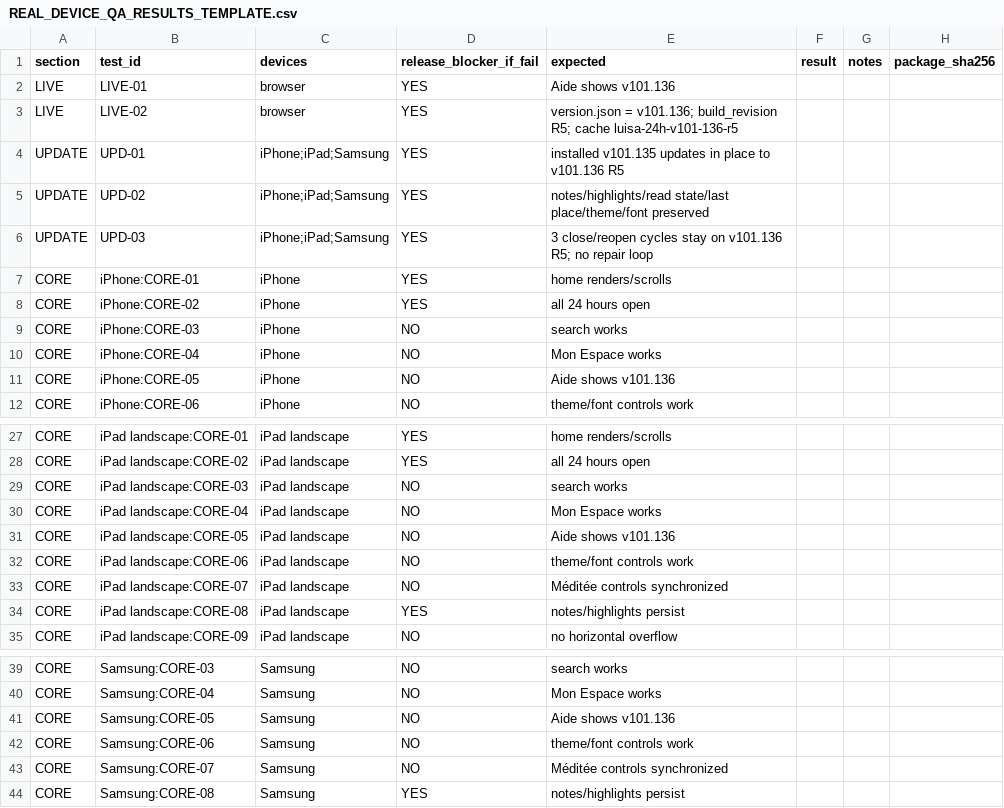
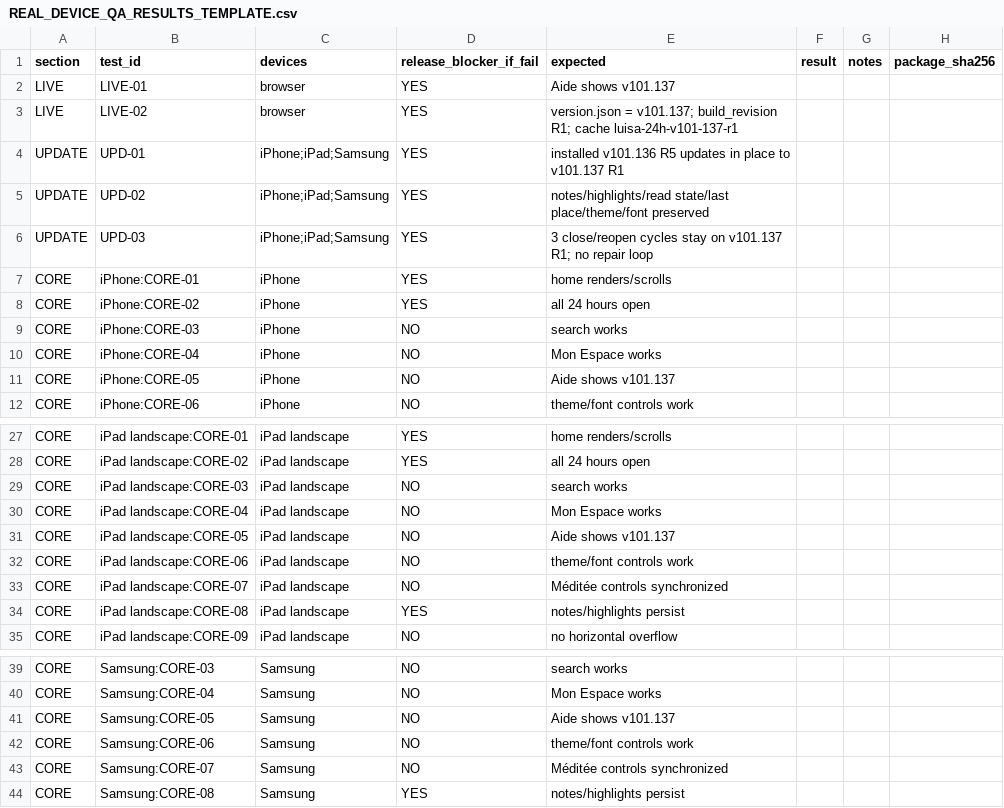
Before and after one commit to louisriv26/Les-24-Heures-de-la-Passion, a CSV file: REAL_DEVICE_QA_RESULTS_TEMPLATE.csv, drawn as a sheet; only a part is shown, gaps mark what is left out; the diff covers the shown part only.

```diff
--- a/REAL_DEVICE_QA_RESULTS_TEMPLATE.csv
+++ b/REAL_DEVICE_QA_RESULTS_TEMPLATE.csv
@@ -1,7 +1,7 @@
 section,test_id,devices,release_blocker_if_fail,expected,result,notes,package_sha256
-LIVE,LIVE-01,browser,YES,Aide shows v101.136,,,
-LIVE,LIVE-02,browser,YES,version.json = v101.136; build_revision R5; cache luisa-24h-v101-136-r5,,,
-UPDATE,UPD-01,iPhone;iPad;Samsung,YES,installed v101.135 updates in place to v101.136 R5,,,
+LIVE,LIVE-01,browser,YES,Aide shows v101.137,,,
+LIVE,LIVE-02,browser,YES,version.json = v101.137; build_revision R1; cache luisa-24h-v101-137-r1,,,
+UPDATE,UPD-01,iPhone;iPad;Samsung,YES,installed v101.136 R5 updates in place to v101.137 R1,,,
 UPDATE,UPD-02,iPhone;iPad;Samsung,YES,notes/highlights/read state/last place/theme/font preserved,,,
-UPDATE,UPD-03,iPhone;iPad;Samsung,YES,3 close/reopen cycles stay on v101.136 R5; no repair loop,,,
+UPDATE,UPD-03,iPhone;iPad;Samsung,YES,3 close/reopen cycles stay on v101.137 R1; no repair loop,,,
 CORE,iPhone:CORE-01,iPhone,YES,home renders/scrolls,,,
@@ -10,3 +10,3 @@ CORE,iPhone:CORE-03,iPhone,NO,search works,,,
 CORE,iPhone:CORE-04,iPhone,NO,Mon Espace works,,,
-CORE,iPhone:CORE-05,iPhone,NO,Aide shows v101.136,,,
+CORE,iPhone:CORE-05,iPhone,NO,Aide shows v101.137,,,
 CORE,iPhone:CORE-06,iPhone,NO,theme/font controls work,,,
@@ -30,3 +30,3 @@ CORE,iPad landscape:CORE-03,iPad landscape,NO,search works,,,
 CORE,iPad landscape:CORE-04,iPad landscape,NO,Mon Espace works,,,
-CORE,iPad landscape:CORE-05,iPad landscape,NO,Aide shows v101.136,,,
+CORE,iPad landscape:CORE-05,iPad landscape,NO,Aide shows v101.137,,,
 CORE,iPad landscape:CORE-06,iPad landscape,NO,theme/font controls work,,,
@@ -40,3 +40,3 @@ CORE,Samsung:CORE-03,Samsung,NO,search works,,,
 CORE,Samsung:CORE-04,Samsung,NO,Mon Espace works,,,
-CORE,Samsung:CORE-05,Samsung,NO,Aide shows v101.136,,,
+CORE,Samsung:CORE-05,Samsung,NO,Aide shows v101.137,,,
 CORE,Samsung:CORE-06,Samsung,NO,theme/font controls work,,,
```
Also changed, not shown: 9 added rows, 1 removed row and 11 edited cells elsewhere in this file, 32 other files.
